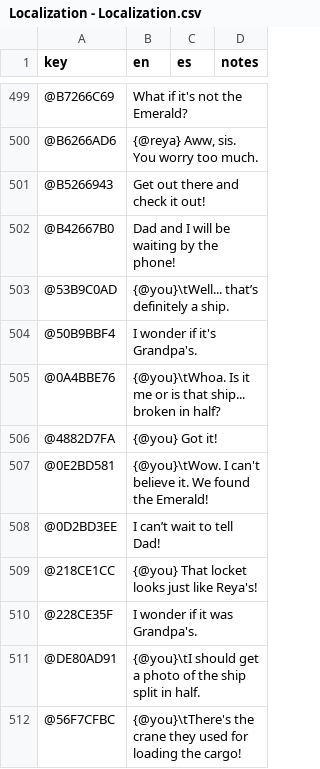
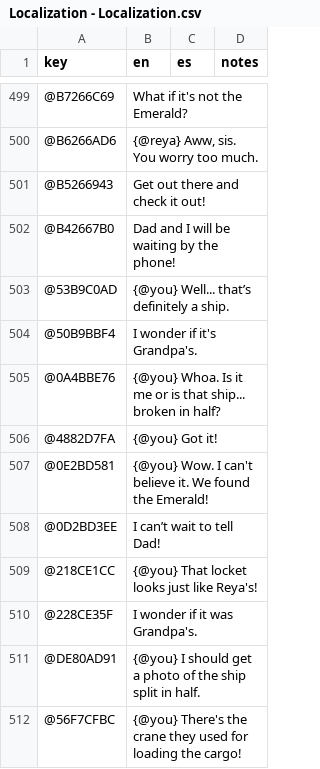
Before and after one commit to fielddaylab/lost_emerald, a CSV file: Assets/_Data/Localization/Localization - Localization.csv, drawn as a sheet; only a part is shown, gaps mark what is left out; the diff covers the shown part only; the diff names each change by its address in the sheet, - before the commit and + after, or states it on an @@ line.

```diff
--- a/Assets/_Data/Localization/Localization - Localization.csv
+++ b/Assets/_Data/Localization/Localization - Localization.csv
-B503 (en): {@you}\tWell... that’s definitely a ship.
+B503 (en): {@you} Well... that’s definitely a ship.
-B505 (en): {@you}\tWhoa. Is it…
+B505 (en): {@you} Whoa. Is it…
-B507 (en): {@you}\tWow. I can't…
+B507 (en): {@you} Wow. I can't…
-B511 (en): {@you}\tI should get…
+B511 (en): {@you} I should get…
-B512 (en): {@you}\tThere's the crane…
+B512 (en): {@you} There's the crane…
```
Also changed, not shown: 7 added rows, 7 removed rows, 24 moved rows and 99 edited cells elsewhere in this file, 4 other files.
